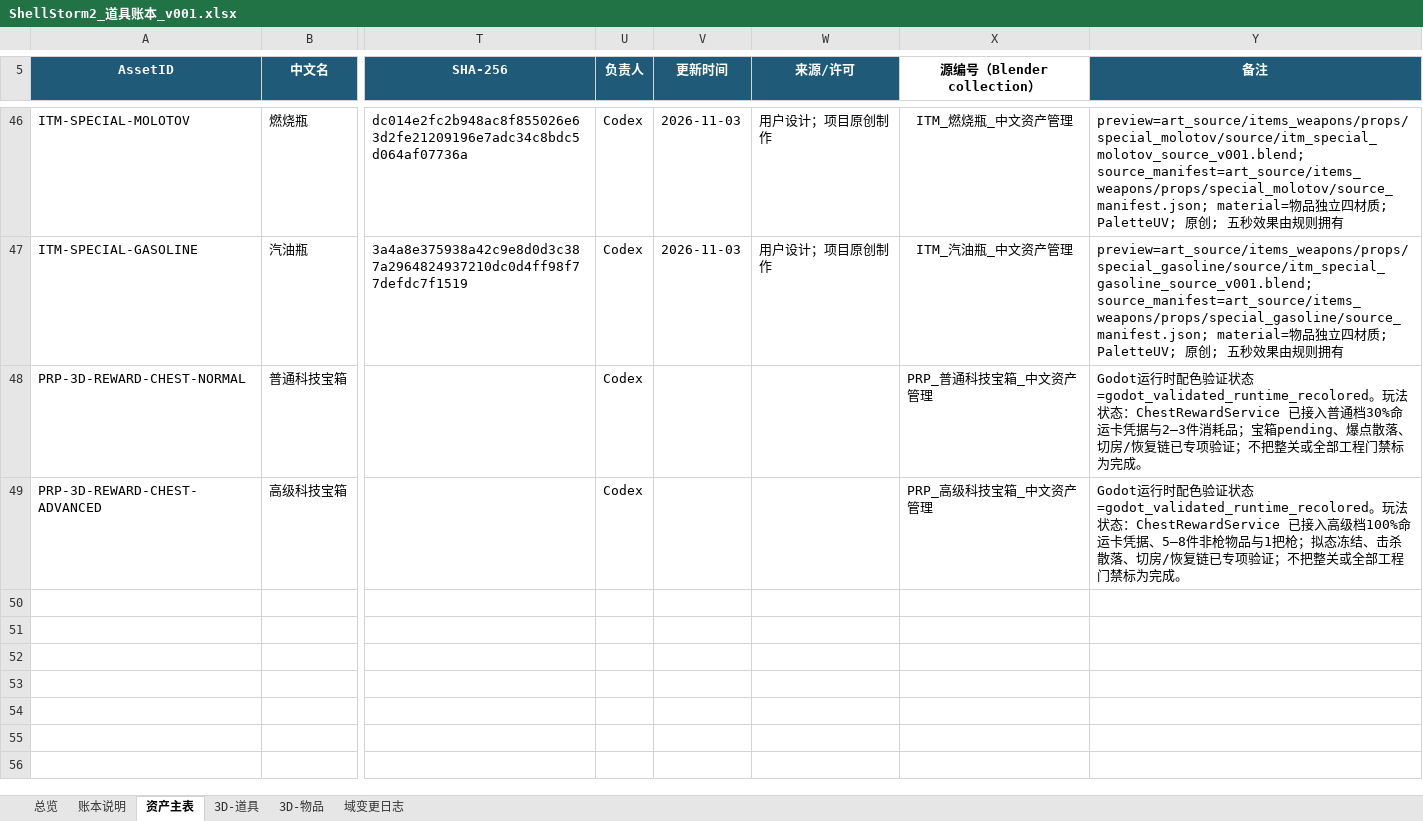
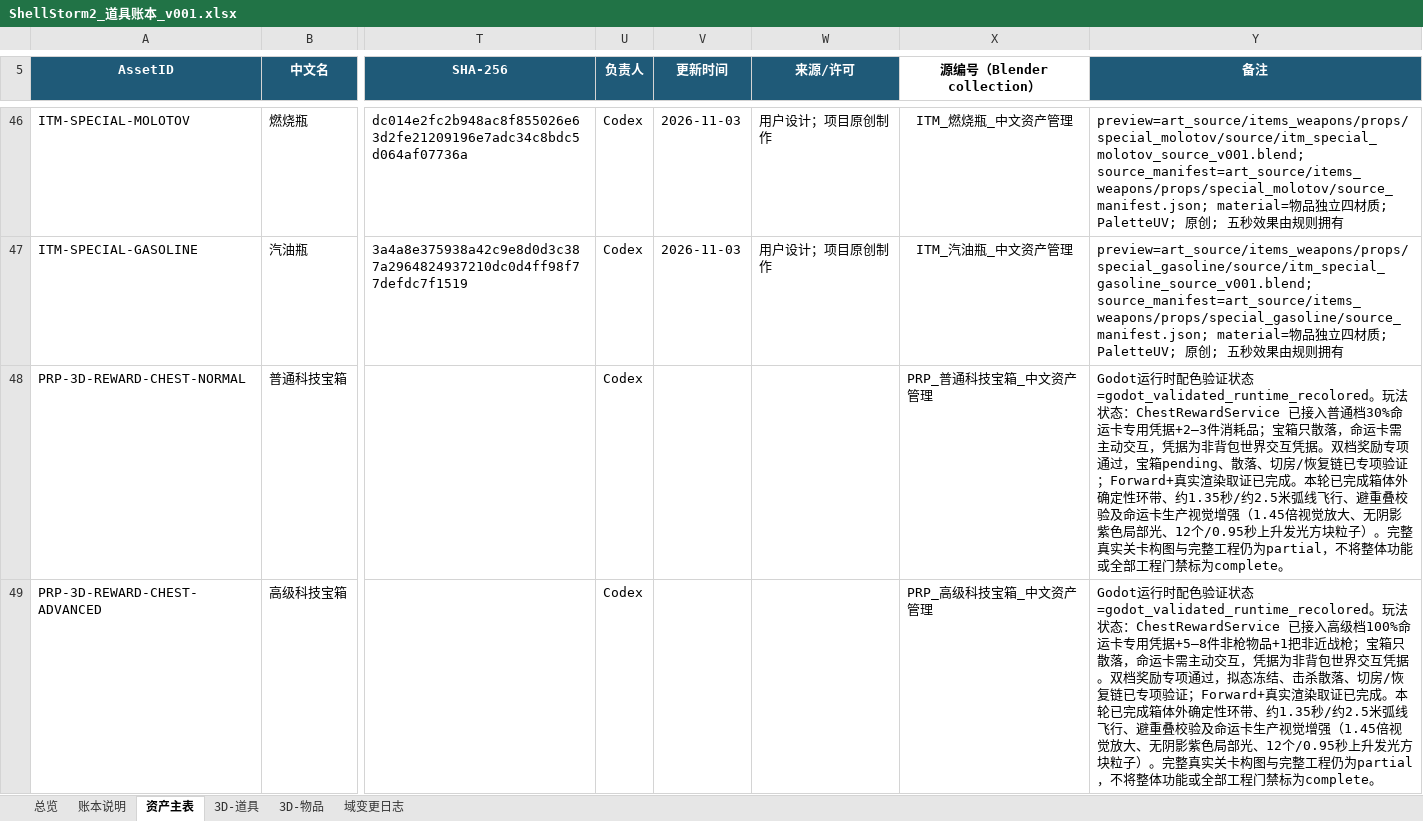
Before and after one commit to summercard/ShellStorm2, an Excel workbook: assets/registry/ledgers/ShellStorm2_道具账本_v001.xlsx, sheet 资产主表, drawn as a sheet; only a part is shown, gaps mark what is left out; values as stored, in another font and other column widths than the file's, no borders; conditional formats and table styles not drawn; the diff names each change by its address in the sheet, - before the commit and + after, or states it on an @@ line.

```diff
--- a/assets/registry/ledgers/ShellStorm2_道具账本_v001.xlsx (sheet 资产主表)
+++ b/assets/registry/ledgers/ShellStorm2_道具账本_v001.xlsx (sheet 资产主表)
-Y48 (备注): …30%命运卡凭据与2—3件消耗品；宝箱pending、爆点散落、切房/恢复链已专项验证；不把整关或全部工程门禁标为完成。
+Y48 (备注): …30%命运卡专用凭据+2—3件消耗品；宝箱只散落，命运卡需主动交互，凭据为非背包世界交互凭据。双档奖励专项通过，宝箱pending、散落、切房/恢复链已专项验证；Forward+真实渲染取证已完成。本轮已完成箱体外确定性环带、约1.35秒/约2.5米弧线飞行、避重叠校验及命运卡生产视觉增强（1.45倍视觉放大、无阴影紫色局部光、12个/0.95秒上升发光方块粒子）。完整真实关卡构图与完整工程仍为partial，不将整体功能或全部工程门禁标为complete。
-Y49 (备注): …100%命运卡凭据、5—8件非枪物品与1把枪；拟态冻结、击杀散落、切房/恢复链已专项验证；不把整关或全部工程门禁标为完成。
+Y49 (备注): …100%命运卡专用凭据+5—8件非枪物品+1把非近战枪；宝箱只散落，命运卡需主动交互，凭据为非背包世界交互凭据。双档奖励专项通过，拟态冻结、击杀散落、切房/恢复链已专项验证；Forward+真实渲染取证已完成。本轮已完成箱体外确定性环带、约1.35秒/约2.5米弧线飞行、避重叠校验及命运卡生产视觉增强（1.45倍视觉放大、无阴影紫色局部光、12个/0.95秒上升发光方块粒子）。完整真实关卡构图与完整工程仍为partial，不将整体功能或全部工程门禁标为complete。
```
Also changed, not shown: sheet 3D-道具, assets/registry/ledgers/ShellStorm2_物品道具账本_v001.xlsx, 42 other files.
